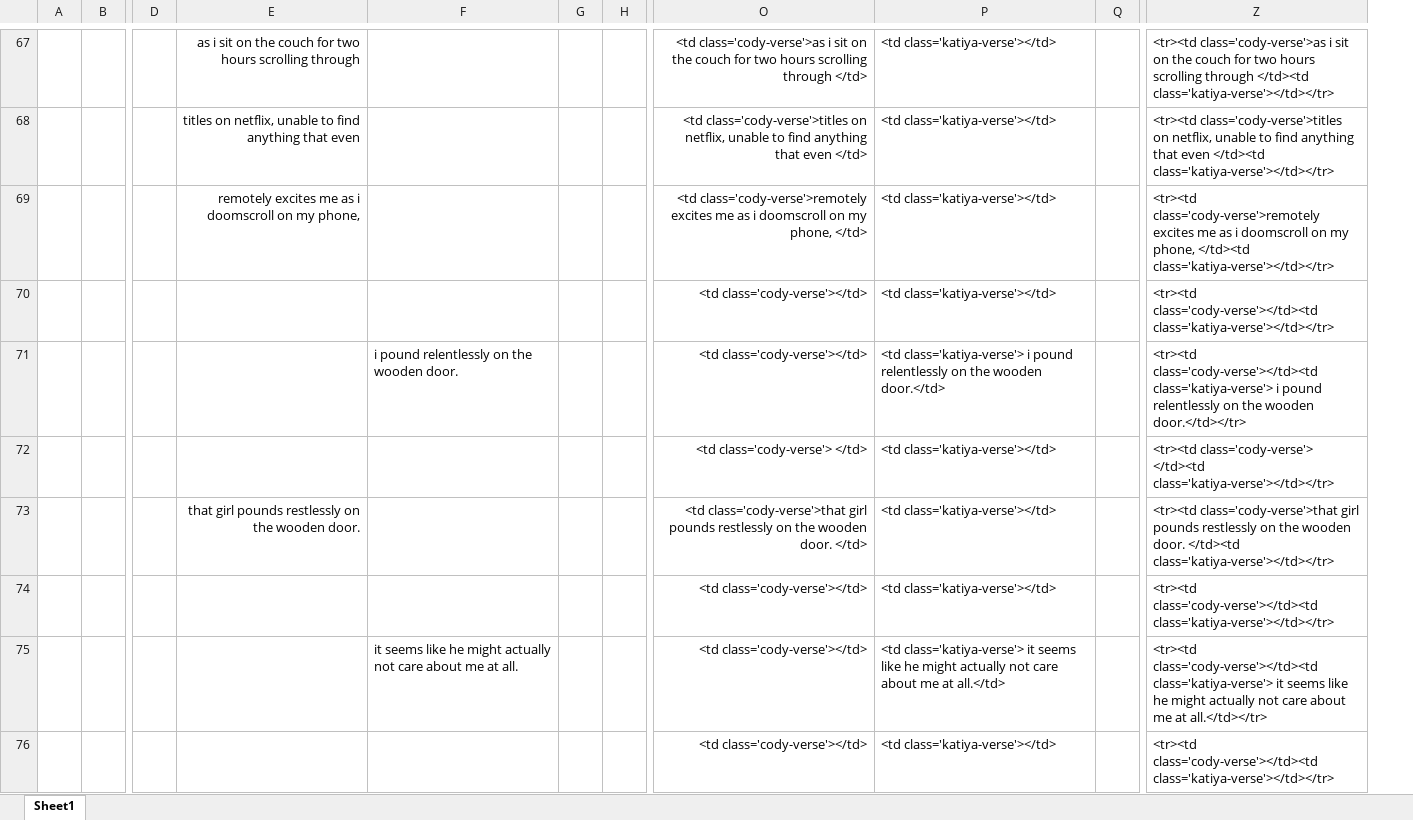
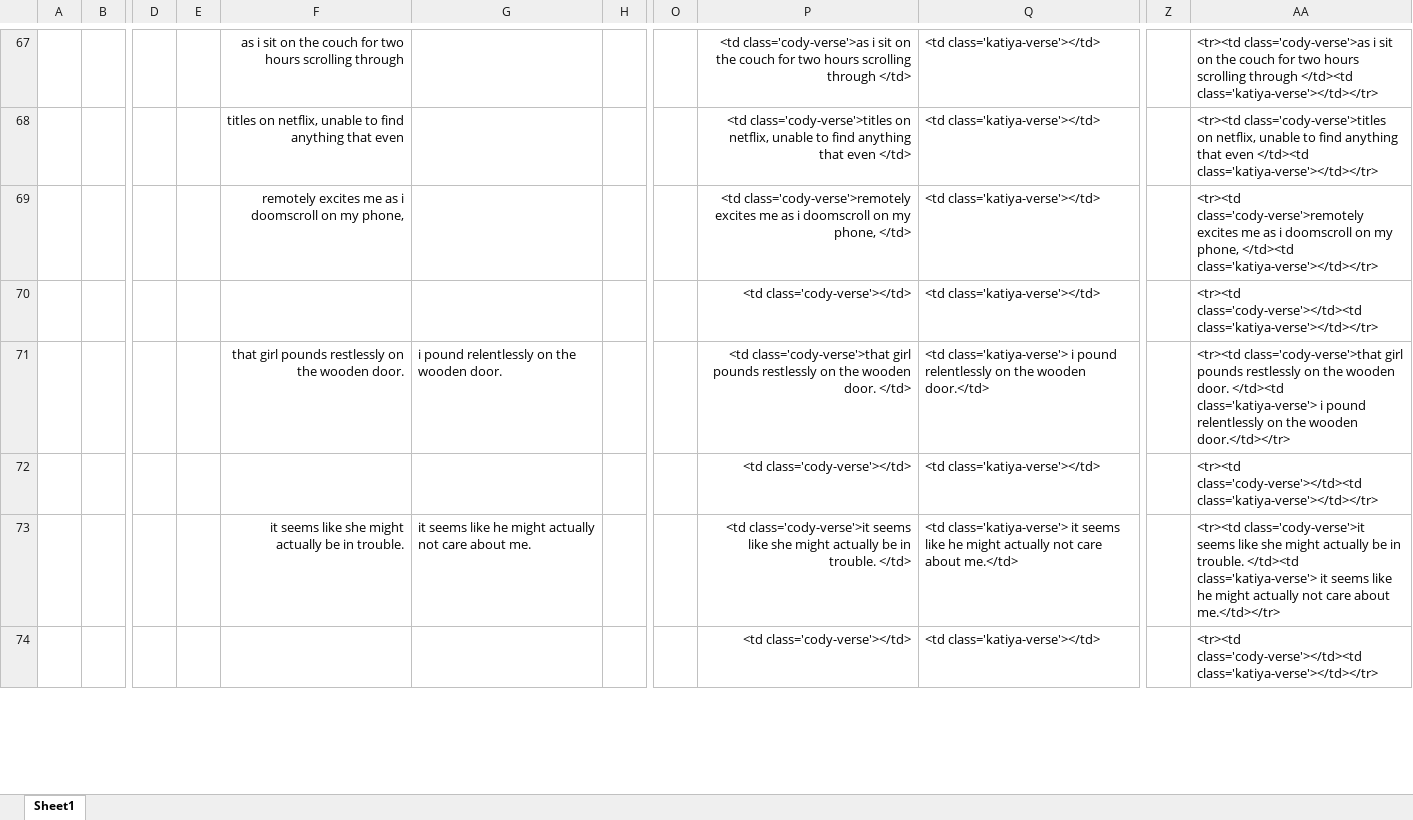
Before and after one commit to autononymous/autononymous.github.io, an Excel workbook: ScrivReader/story/PG-Intro-Formatted.xlsx, sheet Sheet1, drawn as a sheet; only a part is shown, gaps mark what is left out; values as stored, in another font and other column widths than the file's, no borders; removed rows and columns are numbered as before the commit, all else as after; rows hold the shown columns only; the diff covers the shown part only; the diff names each change by its address in the sheet, - before the commit and + after, or states it on an @@ line.

```diff
--- a/ScrivReader/story/PG-Intro-Formatted.xlsx (sheet Sheet1)
+++ b/ScrivReader/story/PG-Intro-Formatted.xlsx (sheet Sheet1)
+column E, empty
-column G, empty
+column O, empty
-column Q, empty
+column Z, empty
-row 71:  |  |  |  | i pound relentlessly on the wooden door. |  |  | <td class='cody-verse'></td> | <td class='katiya-verse'> i pound relentlessly on the wooden door.</td> |  | <tr><td class='cody-verse'></td><td class='katiya-verse'> i pound relentlessly on the wooden door.</td></tr>
-row 72:  |  |  |  |  |  |  | <td class='cody-verse'> </td> | <td class='katiya-verse'></td> |  | <tr><td class='cody-verse'> </td><td class='katiya-verse'></td></tr>
-G71: (empty)
+G71: i pound relentlessly on the wooden door.
-Q71: <td class='katiya-verse'></td>
+Q71: <td class='katiya-verse'> i pound relentlessly on the wooden door.</td>
-AA71: …door. </td><td class='katiya-verse'></td></tr>
+AA71: …door. </td><td class='katiya-verse'> i pound relentlessly on the wooden door.</td></tr>
-row 75:  |  |  |  | it seems like he might actually not care about me at all. |  |  | <td class='cody-verse'></td> | <td class='katiya-verse'> it seems like he might actually not care about me at all.</td> |  | <tr><td class='cody-verse'></td><td class='katiya-verse'> it seems like he might actually not care about me at all.</td></tr>
+row 73:  |  |  |  | it seems like she might actually be in trouble. | it seems like he might actually not care about me. |  |  | <td class='cody-verse'>it seems like she might actually be in trouble. </td> | <td class='katiya-verse'> it seems like he might actually not care about me.</td> |  | <tr><td class='cody-verse'>it seems like she might actually be in trouble. </td><td class='katiya-verse'> it seems like he might actually not care about me.</td></tr>
```
Also changed, not shown: 2 added rows, 2 removed rows, 1 moved row and 112 edited cells elsewhere in this sheet, formulas that keep their value, 4 other files.
